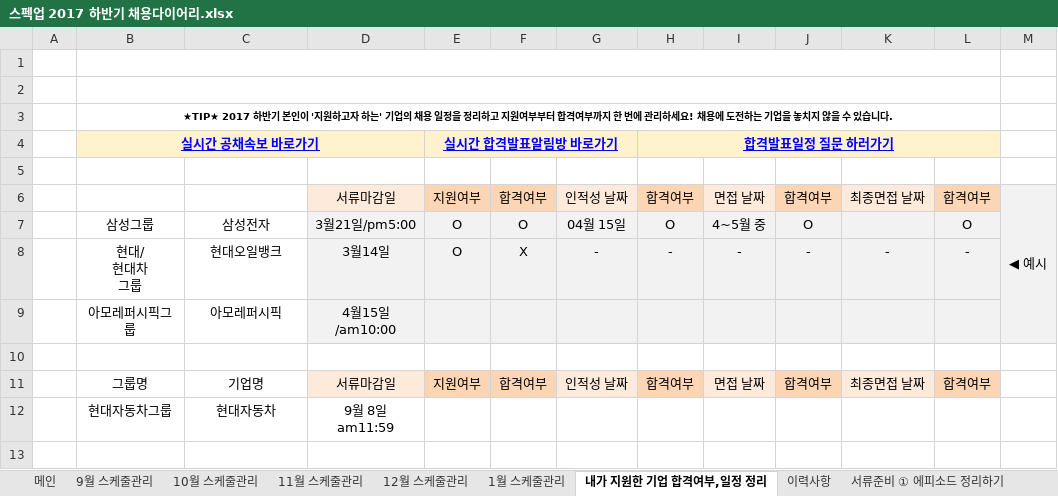
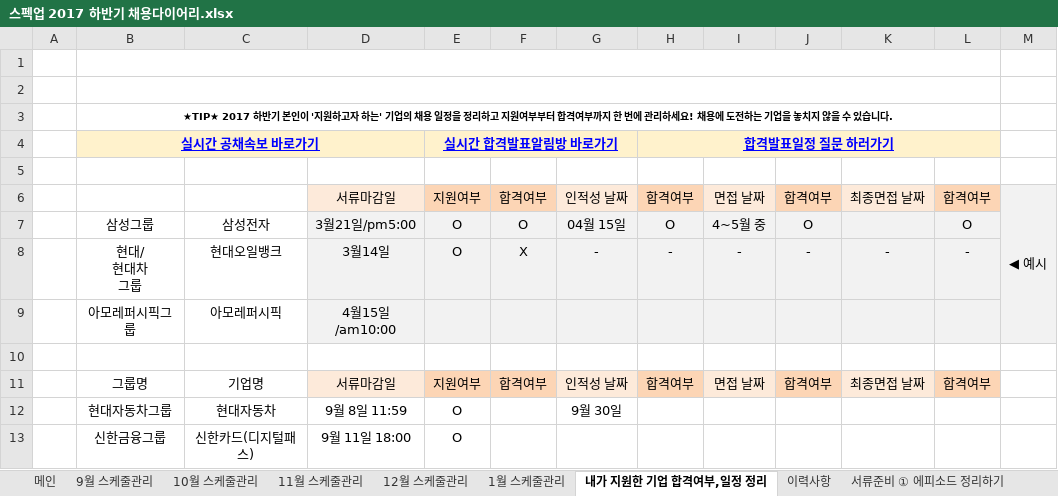
Before and after one commit to BAChan31/Job, an Excel workbook: 자소서/스펙업 2017 하반기 채용다이어리.xlsx, sheet 내가 지원한 기업 합격여부,일정 정리, drawn as a sheet; values as stored, in another font and other column widths than the file's, no borders; charts and pictures not drawn; the diff names each change by its address in the sheet, - before the commit and + after, or states it on an @@ line.

```diff
--- a/자소서/스펙업 2017 하반기 채용다이어리.xlsx (sheet 내가 지원한 기업 합격여부,일정 정리)
+++ b/자소서/스펙업 2017 하반기 채용다이어리.xlsx (sheet 내가 지원한 기업 합격여부,일정 정리)
-D12: 9월 8일 am11:59
+D12: 9월 8일 11:59
-E12: (empty)
+E12: O
-G12: (empty)
+G12: 9월 30일
+row 13:  | 신한금융그룹 | 신한카드(디지털패스) | 9월 11일 18:00 | O
```
Also changed, not shown: sheet 9월 스케줄관리, sheet 10월 스케줄관리, charts or pictures, 21 other files.
